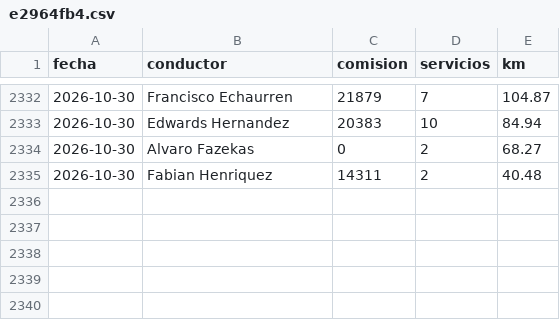
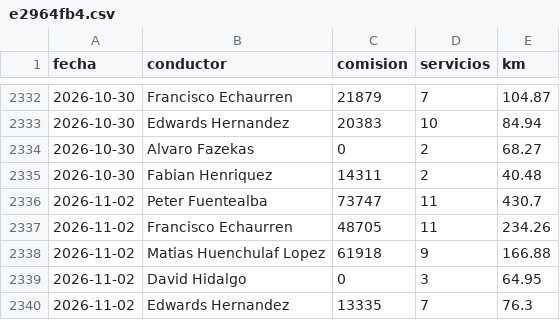
Before and after one commit to rubness007/qz-13a41abc58, a CSV file: e2964fb4.csv, drawn as a sheet; only a part is shown, gaps mark what is left out.

Commit message:
Reporte 2026-11-02

```diff
--- a/e2964fb4.csv
+++ b/e2964fb4.csv
@@ -2335 +2335,6 @@ fecha,conductor,comision,servicios,km
 2026-10-30,Fabian Henriquez,14311,2,40.48
+2026-11-02,Peter Fuentealba,73747,11,430.7
+2026-11-02,Francisco Echaurren,48705,11,234.26
+2026-11-02,Matias Huenchulaf Lopez,61918,9,166.88
+2026-11-02,David Hidalgo,0,3,64.95
+2026-11-02,Edwards Hernandez,13335,7,76.3
```
